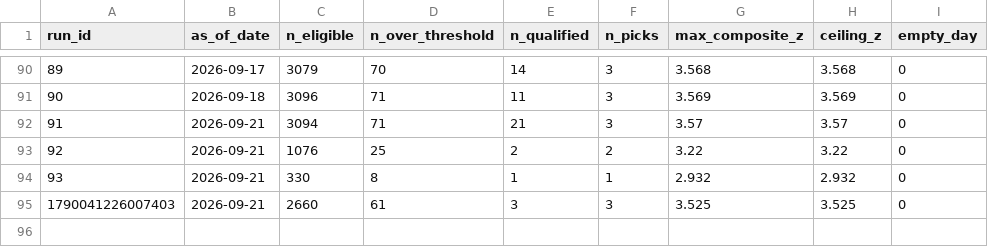
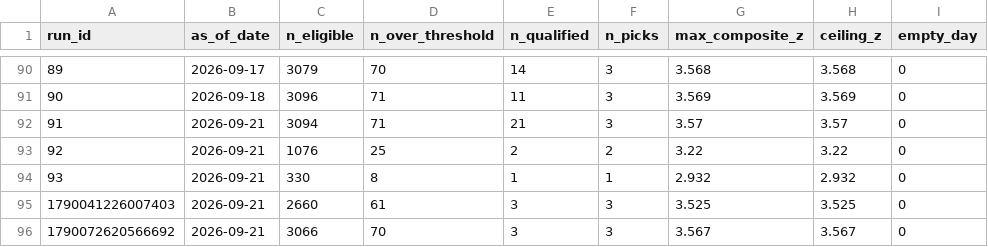
Before and after one commit to spacejam91/StockStellar, a CSV file: data/log/scan_day.csv, drawn as a sheet; only a part is shown, gaps mark what is left out; the diff names each change by its address in the sheet, - before the commit and + after, or states it on an @@ line.

```diff
--- a/data/log/scan_day.csv
+++ b/data/log/scan_day.csv
+row 96: 1790072620566692 | 2026-09-21 | 3066 | 70 | 3 | 3 | 3.567 | 3.567 | 0
```
Also changed, not shown: data/log/scan_pick.csv, data/log/scan_run.csv, 4 other files.
